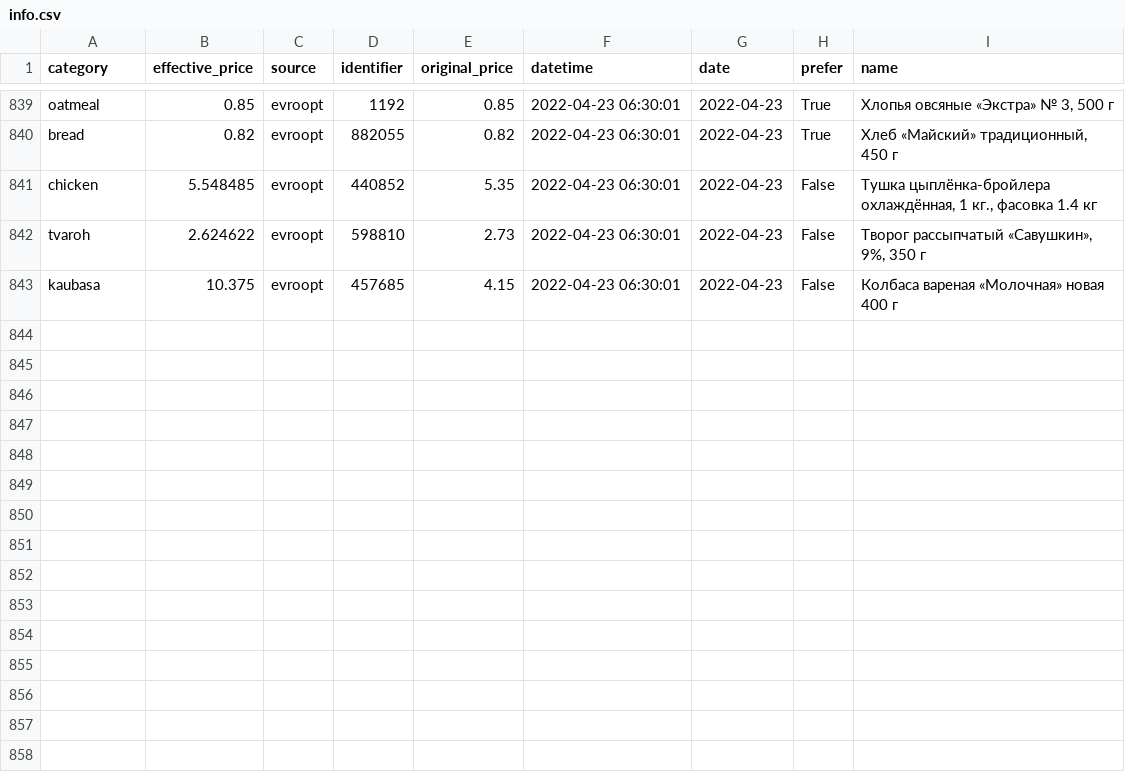
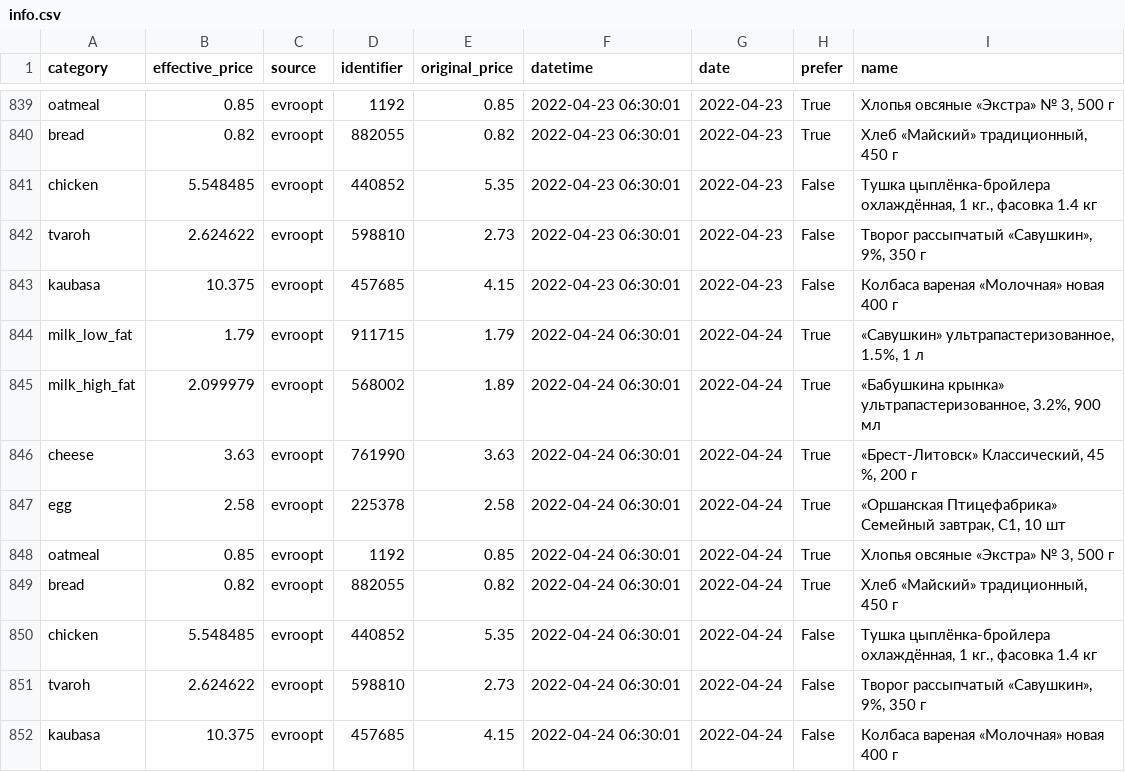
Before and after one commit to demidov91/price-monitor, a CSV file: info.csv, drawn as a sheet; only a part is shown, gaps mark what is left out; the diff names each change by its address in the sheet, - before the commit and + after, or states it on an @@ line.

Commit message:
Add data

```diff
--- a/info.csv
+++ b/info.csv
+row 844: milk_low_fat | 1.79 | evroopt | 911715 | 1.79 | 2022-04-24 06:30:01 | 2022-04-24 | True | «Савушкин» ультрапастеризованное, 1.5%, 1 л
+row 845: milk_high_fat | 2.099979 | evroopt | 568002 | 1.89 | 2022-04-24 06:30:01 | 2022-04-24 | True | «Бабушкина крынка» ультрапастеризованное, 3.2%, 900 мл
+row 846: cheese | 3.63 | evroopt | 761990 | 3.63 | 2022-04-24 06:30:01 | 2022-04-24 | True | «Брест-Литовск» Классический, 45 %, 200 г
+row 847: egg | 2.58 | evroopt | 225378 | 2.58 | 2022-04-24 06:30:01 | 2022-04-24 | True | «Оршанская Птицефабрика» Семейный завтрак, С1, 10 шт
+row 848: oatmeal | 0.85 | evroopt | 1192 | 0.85 | 2022-04-24 06:30:01 | 2022-04-24 | True | Хлопья овсяные «Экстра» № 3, 500 г
+row 849: bread | 0.82 | evroopt | 882055 | 0.82 | 2022-04-24 06:30:01 | 2022-04-24 | True | Хлеб «Майский» традиционный, 450 г
+row 850: chicken | 5.548485 | evroopt | 440852 | 5.35 | 2022-04-24 06:30:01 | 2022-04-24 | False | Тушка цыплёнка-бройлера охлаждённая, 1 кг., фасовка 1.4 кг
+row 851: tvaroh | 2.624622 | evroopt | 598810 | 2.73 | 2022-04-24 06:30:01 | 2022-04-24 | False | Творог рассыпчатый «Савушкин», 9%, 350 г
+row 852: kaubasa | 10.375 | evroopt | 457685 | 4.15 | 2022-04-24 06:30:01 | 2022-04-24 | False | Колбаса вареная «Молочная» новая 400 г
```
Also changed, not shown: 1 other file.
